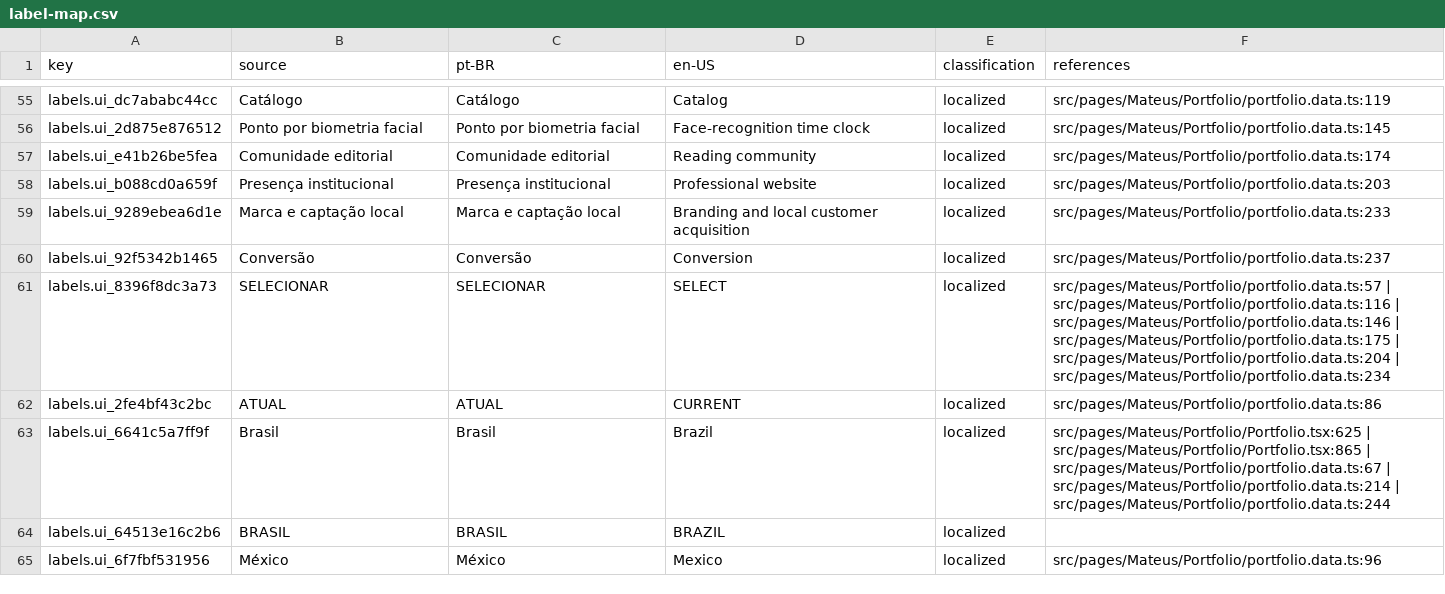
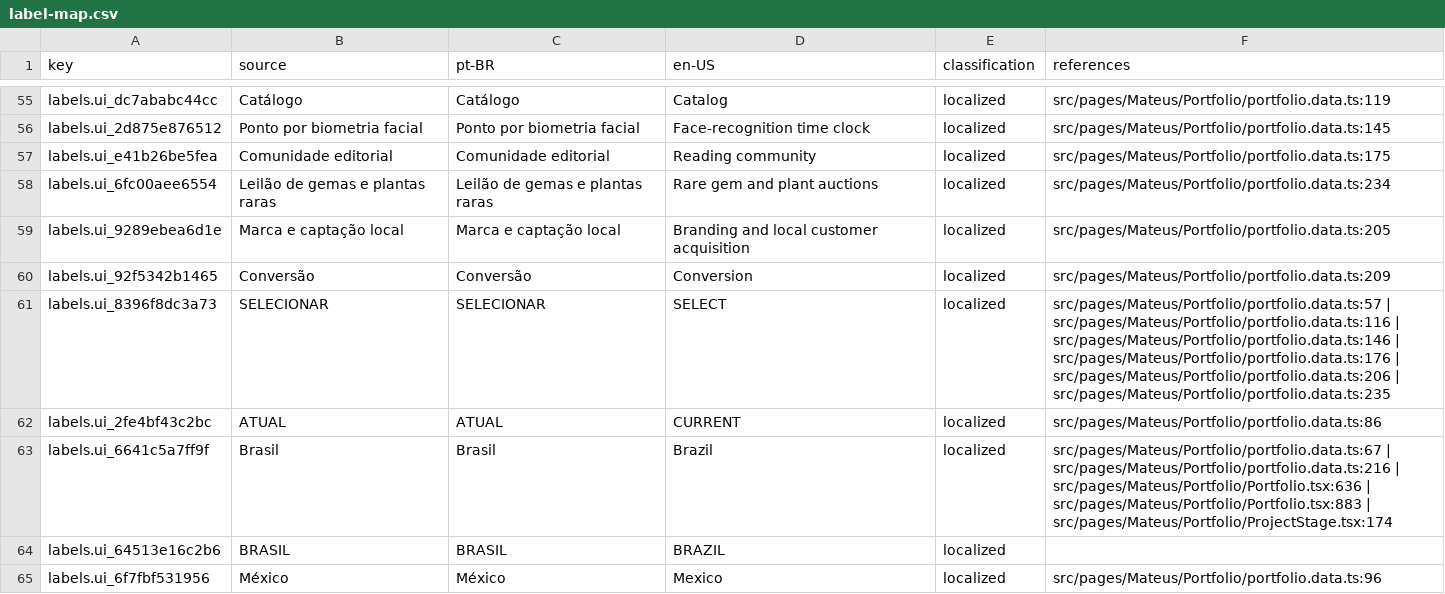
Before and after one commit to Cabraiz/portfolio, a CSV file: reports/label-map.csv, drawn as a sheet; only a part is shown, gaps mark what is left out; the diff covers the shown part only.

```diff
--- a/reports/label-map.csv
+++ b/reports/label-map.csv
@@ -56,9 +56,9 @@
 "labels.ui_2d875e876512","Ponto por biometria facial","Ponto por biometria facial","Face-recognition time clock","localized","src/pages/Mateus/Portfolio/portfolio.data.ts:145"
-"labels.ui_e41b26be5fea","Comunidade editorial","Comunidade editorial","Reading community","localized","src/pages/Mateus/Portfolio/portfolio.data.ts:174"
-"labels.ui_b088cd0a659f","Presença institucional","Presença institucional","Professional website","localized","src/pages/Mateus/Portfolio/portfolio.data.ts:203"
-"labels.ui_9289ebea6d1e","Marca e captação local","Marca e captação local","Branding and local customer acquisition","localized","src/pages/Mateus/Portfolio/portfolio.data.ts:233"
-"labels.ui_92f5342b1465","Conversão","Conversão","Conversion","localized","src/pages/Mateus/Portfolio/portfolio.data.ts:237"
-"labels.ui_8396f8dc3a73","SELECIONAR","SELECIONAR","SELECT","localized","src/pages/Mateus/Portfolio/portfolio.data.ts:57 | src/pages/Mateus/Portfolio/portfolio.data.ts:116 | src/pages/Mateus/Portfolio/portfolio.data.ts:146 | src/pages/Mateus/Portfolio/portfolio.data.ts:175 | src/pages/Mateus/Portfolio/portfolio.data.ts:204 | src/pages/Mateus/Portfolio/portfolio.data.ts:234"
+"labels.ui_e41b26be5fea","Comunidade editorial","Comunidade editorial","Reading community","localized","src/pages/Mateus/Portfolio/portfolio.data.ts:175"
+"labels.ui_6fc00aee6554","Leilão de gemas e plantas raras","Leilão de gemas e plantas raras","Rare gem and plant auctions","localized","src/pages/Mateus/Portfolio/portfolio.data.ts:234"
+"labels.ui_9289ebea6d1e","Marca e captação local","Marca e captação local","Branding and local customer acquisition","localized","src/pages/Mateus/Portfolio/portfolio.data.ts:205"
+"labels.ui_92f5342b1465","Conversão","Conversão","Conversion","localized","src/pages/Mateus/Portfolio/portfolio.data.ts:209"
+"labels.ui_8396f8dc3a73","SELECIONAR","SELECIONAR","SELECT","localized","src/pages/Mateus/Portfolio/portfolio.data.ts:57 | src/pages/Mateus/Portfolio/portfolio.data.ts:116 | src/pages/Mateus/Portfolio/portfolio.data.ts:146 | src/pages/Mateus/Portfolio/portfolio.data.ts:176 | src/pages/Mateus/Portfolio/portfolio.data.ts:206 | src/pages/Mateus/Portfolio/portfolio.data.ts:235"
 "labels.ui_2fe4bf43c2bc","ATUAL","ATUAL","CURRENT","localized","src/pages/Mateus/Portfolio/portfolio.data.ts:86"
-"labels.ui_6641c5a7ff9f","Brasil","Brasil","Brazil","localized","src/pages/Mateus/Portfolio/Portfolio.tsx:625 | src/pages/Mateus/Portfolio/Portfolio.tsx:865 | src/pages/Mateus/Portfolio/portfolio.data.ts:67 | src/pages/Mateus/Portfolio/portfolio.data.ts:214 | src/pages/Mateus/Portfolio/portfolio.data.ts:244"
+"labels.ui_6641c5a7ff9f","Brasil","Brasil","Brazil","localized","src/pages/Mateus/Portfolio/portfolio.data.ts:67 | src/pages/Mateus/Portfolio/portfolio.data.ts:216 | src/pages/Mateus/Portfolio/Portfolio.tsx:636 | src/pages/Mateus/Portfolio/Portfolio.tsx:883 | src/pages/Mateus/Portfolio/ProjectStage.tsx:174"
 "labels.ui_64513e16c2b6","BRASIL","BRASIL","BRAZIL","localized",""
```
Also changed, not shown: 2 moved rows and 82 edited cells elsewhere in this file.
